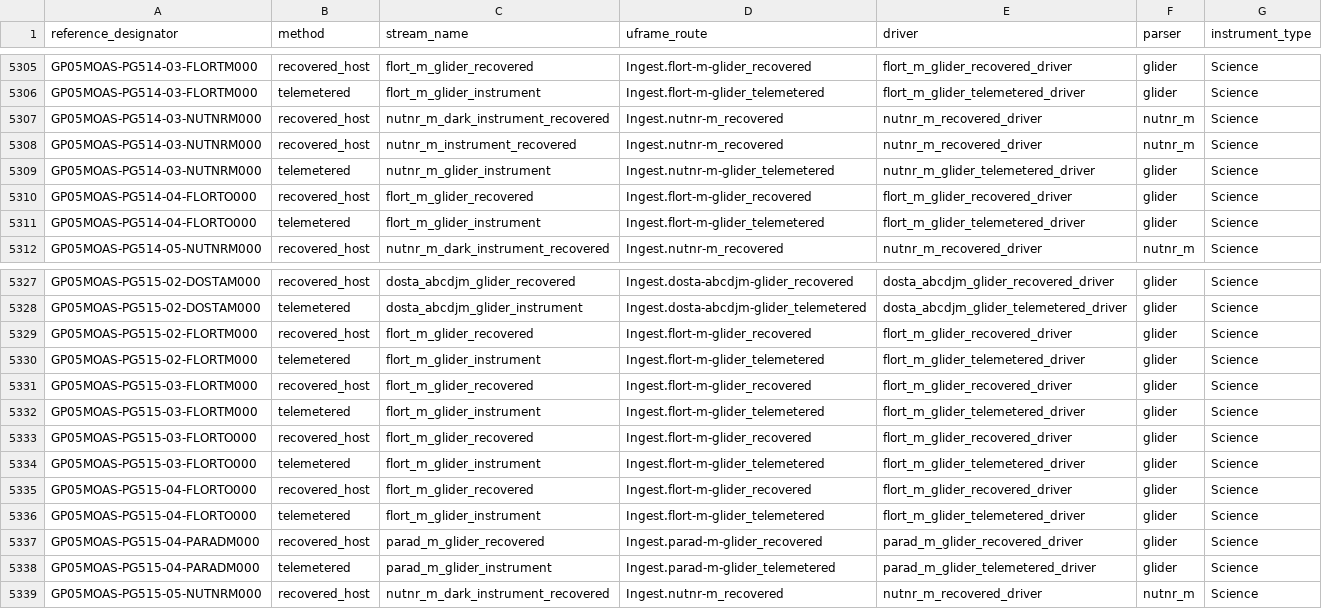
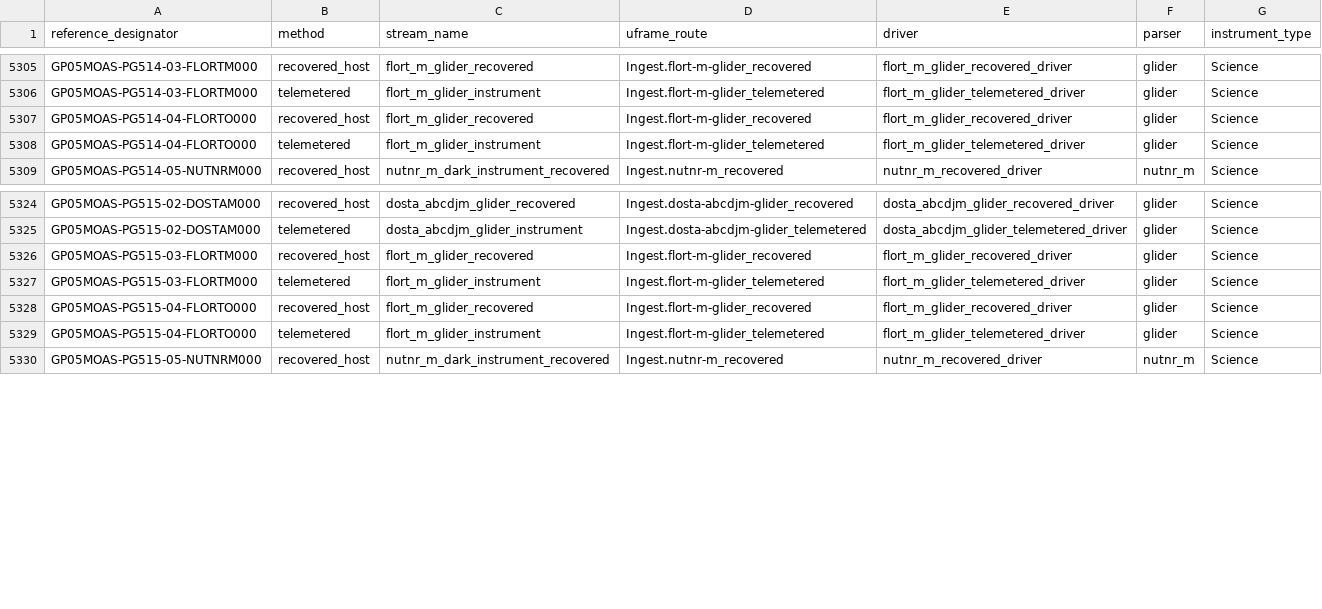
Before and after one commit to seagrinch/data-team-python, a CSV file: infrastructure/data_streams.csv, drawn as a sheet; only a part is shown, gaps mark what is left out.

```diff
--- a/infrastructure/data_streams.csv
+++ b/infrastructure/data_streams.csv
@@ -5306,5 +5306,2 @@ GP05MOAS-PG514-03-FLORTM000,recovered_host,flort_m_glider_recovered,Ingest.flort
 GP05MOAS-PG514-03-FLORTM000,telemetered,flort_m_glider_instrument,Ingest.flort-m-glider_telemetered,flort_m_glider_telemetered_driver,glider,Science
-GP05MOAS-PG514-03-NUTNRM000,recovered_host,nutnr_m_dark_instrument_recovered,Ingest.nutnr-m_recovered,nutnr_m_recovered_driver,nutnr_m,Science
-GP05MOAS-PG514-03-NUTNRM000,recovered_host,nutnr_m_instrument_recovered,Ingest.nutnr-m_recovered,nutnr_m_recovered_driver,nutnr_m,Science
-GP05MOAS-PG514-03-NUTNRM000,telemetered,nutnr_m_glider_instrument,Ingest.nutnr-m-glider_telemetered,nutnr_m_glider_telemetered_driver,glider,Science
 GP05MOAS-PG514-04-FLORTO000,recovered_host,flort_m_glider_recovered,Ingest.flort-m-glider_recovered,flort_m_glider_recovered_driver,glider,Science
@@ -5328,12 +5325,6 @@ GP05MOAS-PG515-02-DOSTAM000,recovered_host,dosta_abcdjm_glider_recovered,Ingest.
 GP05MOAS-PG515-02-DOSTAM000,telemetered,dosta_abcdjm_glider_instrument,Ingest.dosta-abcdjm-glider_telemetered,dosta_abcdjm_glider_telemetered_driver,glider,Science
-GP05MOAS-PG515-02-FLORTM000,recovered_host,flort_m_glider_recovered,Ingest.flort-m-glider_recovered,flort_m_glider_recovered_driver,glider,Science
-GP05MOAS-PG515-02-FLORTM000,telemetered,flort_m_glider_instrument,Ingest.flort-m-glider_telemetered,flort_m_glider_telemetered_driver,glider,Science
 GP05MOAS-PG515-03-FLORTM000,recovered_host,flort_m_glider_recovered,Ingest.flort-m-glider_recovered,flort_m_glider_recovered_driver,glider,Science
 GP05MOAS-PG515-03-FLORTM000,telemetered,flort_m_glider_instrument,Ingest.flort-m-glider_telemetered,flort_m_glider_telemetered_driver,glider,Science
-GP05MOAS-PG515-03-FLORTO000,recovered_host,flort_m_glider_recovered,Ingest.flort-m-glider_recovered,flort_m_glider_recovered_driver,glider,Science
-GP05MOAS-PG515-03-FLORTO000,telemetered,flort_m_glider_instrument,Ingest.flort-m-glider_telemetered,flort_m_glider_telemetered_driver,glider,Science
 GP05MOAS-PG515-04-FLORTO000,recovered_host,flort_m_glider_recovered,Ingest.flort-m-glider_recovered,flort_m_glider_recovered_driver,glider,Science
 GP05MOAS-PG515-04-FLORTO000,telemetered,flort_m_glider_instrument,Ingest.flort-m-glider_telemetered,flort_m_glider_telemetered_driver,glider,Science
-GP05MOAS-PG515-04-PARADM000,recovered_host,parad_m_glider_recovered,Ingest.parad-m-glider_recovered,parad_m_glider_recovered_driver,glider,Science
-GP05MOAS-PG515-04-PARADM000,telemetered,parad_m_glider_instrument,Ingest.parad-m-glider_telemetered,parad_m_glider_telemetered_driver,glider,Science
 GP05MOAS-PG515-05-NUTNRM000,recovered_host,nutnr_m_dark_instrument_recovered,Ingest.nutnr-m_recovered,nutnr_m_recovered_driver,nutnr_m,Science
```
Also changed, not shown: infrastructure/instruments.csv.
